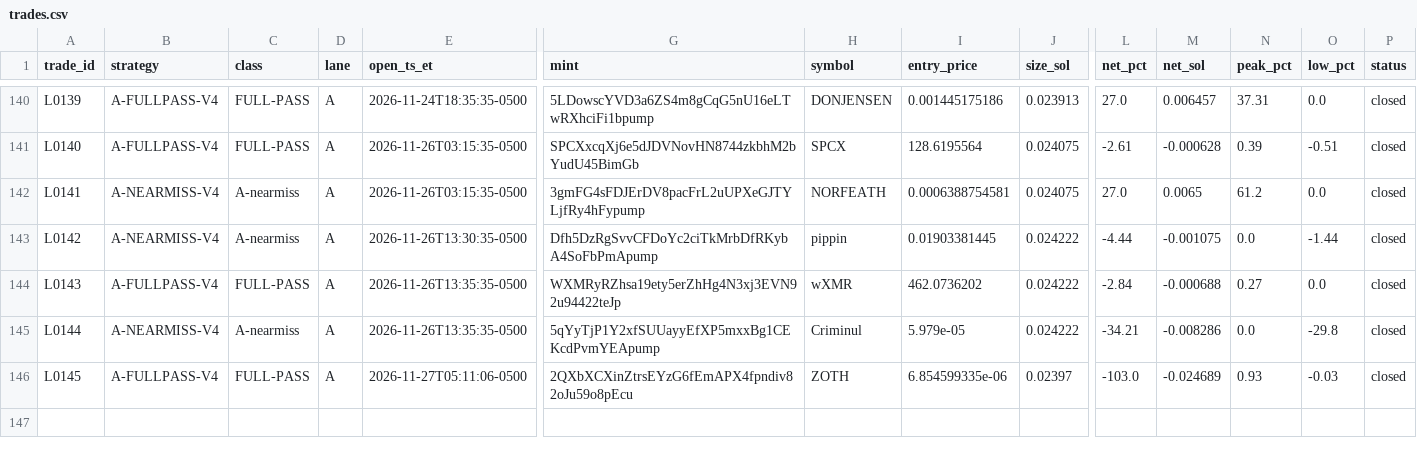
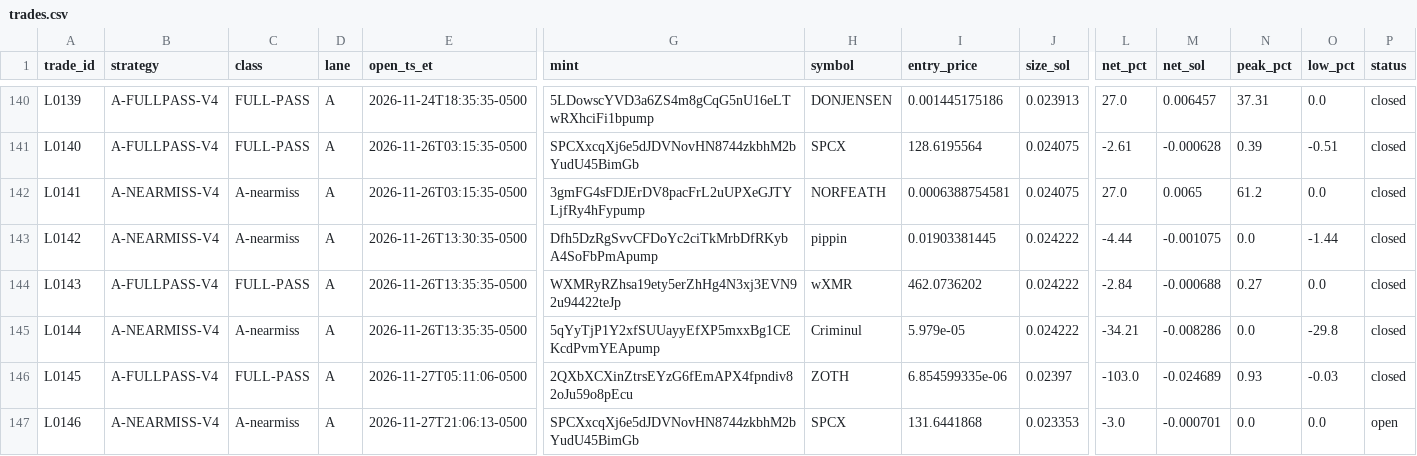
Before and after one commit to franco0882/TradingMemecoins, a CSV file: ledger/learning/trades.csv, drawn as a sheet; only a part is shown, gaps mark what is left out; rows hold the shown columns only; the diff names each change by its address in the sheet, - before the commit and + after, or states it on an @@ line.

```diff
--- a/ledger/learning/trades.csv
+++ b/ledger/learning/trades.csv
+row 147: L0146 | A-NEARMISS-V4 | A-nearmiss | A | 2026-11-27T21:06:13-0500 | SPCXxcqXj6e5dJDVNovHN8744zkbhM2bYudU45BimGb | SPCX | 131.6441868 | 0.023353 | -3.0 | -0.000701 | 0.0 | 0.0 | open
```
Also changed, not shown: ledger/learning/exits.csv, ledger/learning/features.csv, 14 other files.
